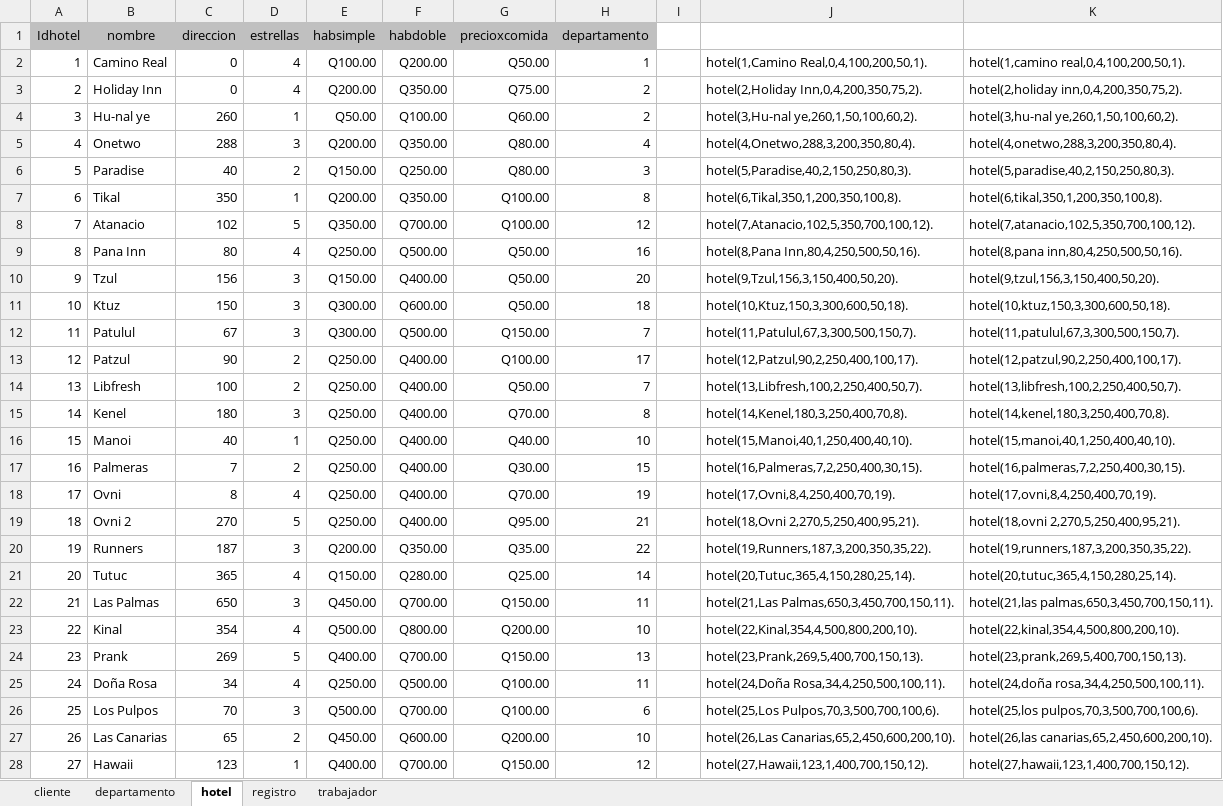
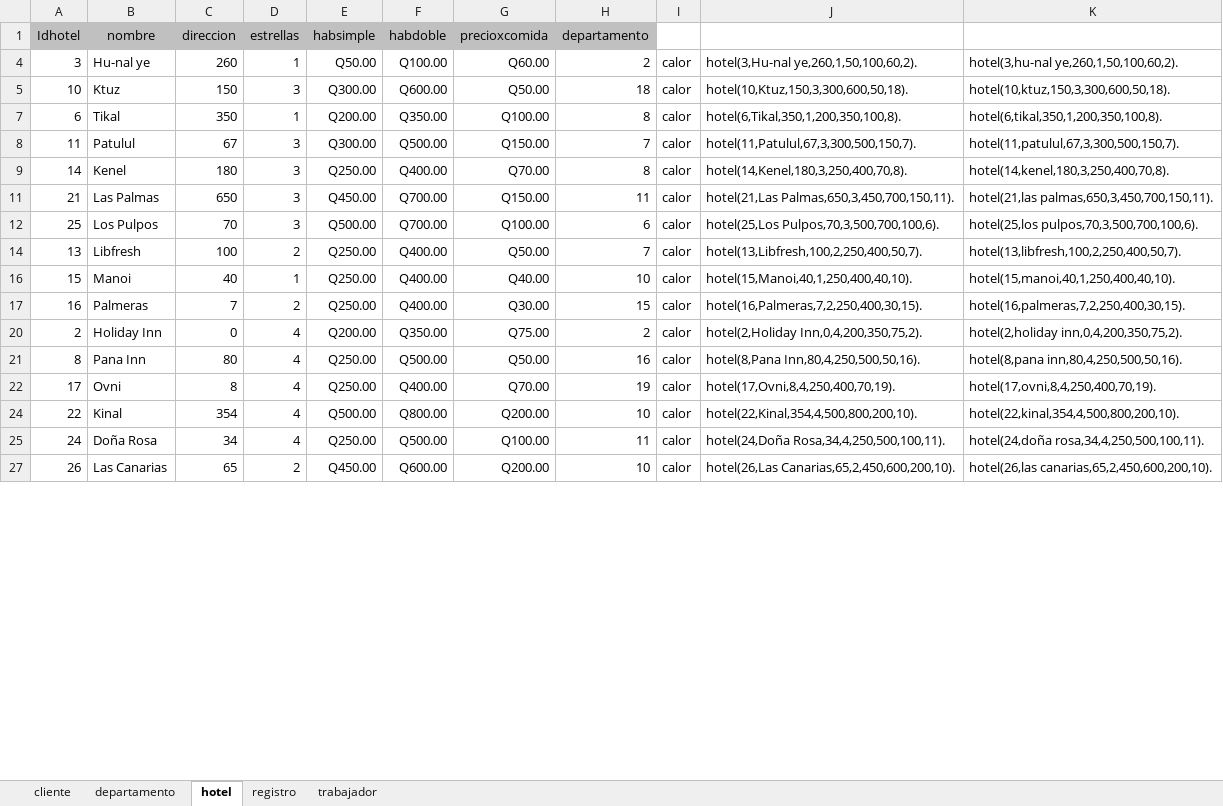
Before and after one commit to JuanPabloGarciaMonzon/Laboratorio_IA, an Excel workbook: Proyecto 1/Base de conocimiento.xlsx, sheet hotel, drawn as a sheet; only a part is shown; values as stored, in another font and other column widths than the file's, no borders; removed rows and columns are numbered as before the commit, all else as after; the diff covers the shown part only; the diff names each change by its address in the sheet, - before the commit and + after, or states it on an @@ line.

Commit message:
fix: proyecto terminado
fix: proyecto terminado

```diff
--- a/Proyecto 1/Base de conocimiento.xlsx (sheet hotel)
+++ b/Proyecto 1/Base de conocimiento.xlsx (sheet hotel)
-row 2: 1 | Camino Real | 0 | 4 | Q100.00 | Q200.00 | Q50.00 | 1 |  | hotel(1,Camino Real,0,4,100,200,50,1). | hotel(1,camino real,0,4,100,200,50,1).
-row 3: 2 | Holiday Inn | 0 | 4 | Q200.00 | Q350.00 | Q75.00 | 2 |  | hotel(2,Holiday Inn,0,4,200,350,75,2). | hotel(2,holiday inn,0,4,200,350,75,2).
-I4: (empty)
+I4: calor
-row 5: 4 | Onetwo | 288 | 3 | Q200.00 | Q350.00 | Q80.00 | 4 |  | hotel(4,Onetwo,288,3,200,350,80,4). | hotel(4,onetwo,288,3,200,350,80,4).
-row 6: 5 | Paradise | 40 | 2 | Q150.00 | Q250.00 | Q80.00 | 3 |  | hotel(5,Paradise,40,2,150,250,80,3). | hotel(5,paradise,40,2,150,250,80,3).
-row 7: 6 | Tikal | 350 | 1 | Q200.00 | Q350.00 | Q100.00 | 8 |  | hotel(6,Tikal,350,1,200,350,100,8). | hotel(6,tikal,350,1,200,350,100,8).
-row 8: 7 | Atanacio | 102 | 5 | Q350.00 | Q700.00 | Q100.00 | 12 |  | hotel(7,Atanacio,102,5,350,700,100,12). | hotel(7,atanacio,102,5,350,700,100,12).
-row 9: 8 | Pana Inn | 80 | 4 | Q250.00 | Q500.00 | Q50.00 | 16 |  | hotel(8,Pana Inn,80,4,250,500,50,16). | hotel(8,pana inn,80,4,250,500,50,16).
-row 10: 9 | Tzul | 156 | 3 | Q150.00 | Q400.00 | Q50.00 | 20 |  | hotel(9,Tzul,156,3,150,400,50,20). | hotel(9,tzul,156,3,150,400,50,20).
-I5: (empty)
+I5: calor
+row 7: 6 | Tikal | 350 | 1 | Q200.00 | Q350.00 | Q100.00 | 8 | calor | hotel(6,Tikal,350,1,200,350,100,8). | hotel(6,tikal,350,1,200,350,100,8).
-I8: (empty)
+I8: calor
-row 13: 12 | Patzul | 90 | 2 | Q250.00 | Q400.00 | Q100.00 | 17 |  | hotel(12,Patzul,90,2,250,400,100,17). | hotel(12,patzul,90,2,250,400,100,17).
-row 14: 13 | Libfresh | 100 | 2 | Q250.00 | Q400.00 | Q50.00 | 7 |  | hotel(13,Libfresh,100,2,250,400,50,7). | hotel(13,libfresh,100,2,250,400,50,7).
-I9: (empty)
+I9: calor
+row 11: 21 | Las Palmas | 650 | 3 | Q450.00 | Q700.00 | Q150.00 | 11 | calor | hotel(21,Las Palmas,650,3,450,700,150,11). | hotel(21,las palmas,650,3,450,700,150,11).
+row 12: 25 | Los Pulpos | 70 | 3 | Q500.00 | Q700.00 | Q100.00 | 6 | calor | hotel(25,Los Pulpos,70,3,500,700,100,6). | hotel(25,los pulpos,70,3,500,700,100,6).
+row 14: 13 | Libfresh | 100 | 2 | Q250.00 | Q400.00 | Q50.00 | 7 | calor | hotel(13,Libfresh,100,2,250,400,50,7). | hotel(13,libfresh,100,2,250,400,50,7).
-I16:I17: (empty)
+I16:I17: calor
+row 20: 2 | Holiday Inn | 0 | 4 | Q200.00 | Q350.00 | Q75.00 | 2 | calor | hotel(2,Holiday Inn,0,4,200,350,75,2). | hotel(2,holiday inn,0,4,200,350,75,2).
+row 21: 8 | Pana Inn | 80 | 4 | Q250.00 | Q500.00 | Q50.00 | 16 | calor | hotel(8,Pana Inn,80,4,250,500,50,16). | hotel(8,pana inn,80,4,250,500,50,16).
-I22: (empty)
+I22: calor
-row 19: 18 | Ovni 2 | 270 | 5 | Q250.00 | Q400.00 | Q95.00 | 21 |  | hotel(18,Ovni 2,270,5,250,400,95,21). | hotel(18,ovni 2,270,5,250,400,95,21).
-row 20: 19 | Runners | 187 | 3 | Q200.00 | Q350.00 | Q35.00 | 22 |  | hotel(19,Runners,187,3,200,350,35,22). | hotel(19,runners,187,3,200,350,35,22).
-row 21: 20 | Tutuc | 365 | 4 | Q150.00 | Q280.00 | Q25.00 | 14 |  | hotel(20,Tutuc,365,4,150,280,25,14). | hotel(20,tutuc,365,4,150,280,25,14).
-row 22: 21 | Las Palmas | 650 | 3 | Q450.00 | Q700.00 | Q150.00 | 11 |  | hotel(21,Las Palmas,650,3,450,700,150,11). | hotel(21,las palmas,650,3,450,700,150,11).
-I24: (empty)
+I24: calor
-row 24: 23 | Prank | 269 | 5 | Q400.00 | Q700.00 | Q150.00 | 13 |  | hotel(23,Prank,269,5,400,700,150,13). | hotel(23,prank,269,5,400,700,150,13).
-I25: (empty)
+I25: calor
-row 26: 25 | Los Pulpos | 70 | 3 | Q500.00 | Q700.00 | Q100.00 | 6 |  | hotel(25,Los Pulpos,70,3,500,700,100,6). | hotel(25,los pulpos,70,3,500,700,100,6).
-I27: (empty)
+I27: calor
-row 28: 27 | Hawaii | 123 | 1 | Q400.00 | Q700.00 | Q150.00 | 12 |  | hotel(27,Hawaii,123,1,400,700,150,12). | hotel(27,hawaii,123,1,400,700,150,12).
```
Also changed, not shown: 1 added row and 4 removed rows elsewhere in this sheet, sheet departamento, formulas that keep their value, hidden cells, 4 other files.
